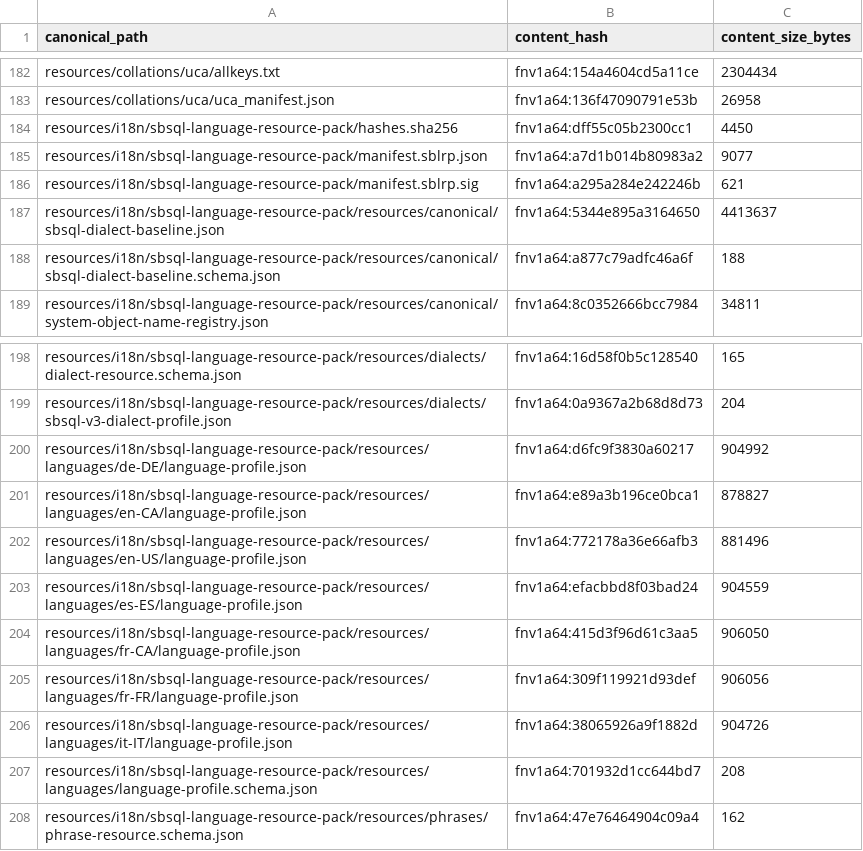
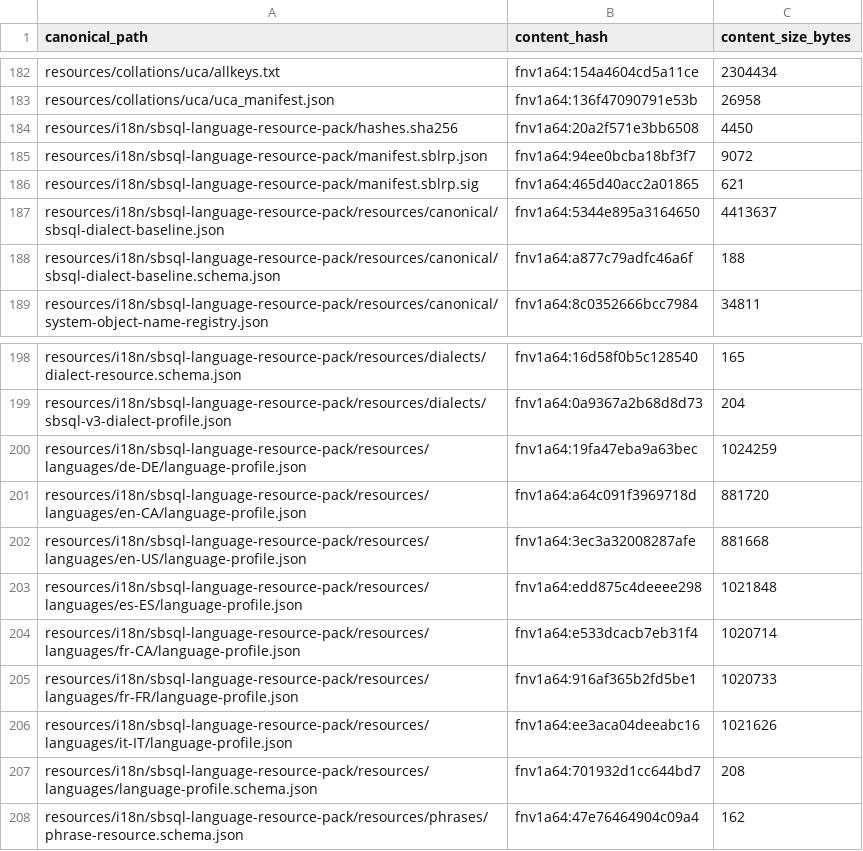
Before and after one commit to scratchbird-software-inc/ScratchBird, a CSV file: project/resources/seed-packs/initial-resource-pack/RESOURCE_SEED_ARTIFACTS.csv, drawn as a sheet; only a part is shown, gaps mark what is left out.

Commit message:
Populate SBsql language resources without fallback

```diff
--- a/project/resources/seed-packs/initial-resource-pack/RESOURCE_SEED_ARTIFACTS.csv
+++ b/project/resources/seed-packs/initial-resource-pack/RESOURCE_SEED_ARTIFACTS.csv
@@ -183,5 +183,5 @@ resources/collations/uca/allkeys.txt,fnv1a64:154a4604cd5a11ce,2304434
 resources/collations/uca/uca_manifest.json,fnv1a64:136f47090791e53b,26958
-resources/i18n/sbsql-language-resource-pack/hashes.sha256,fnv1a64:dff55c05b2300cc1,4450
-resources/i18n/sbsql-language-resource-pack/manifest.sblrp.json,fnv1a64:a7d1b014b80983a2,9077
-resources/i18n/sbsql-language-resource-pack/manifest.sblrp.sig,fnv1a64:a295a284e242246b,621
+resources/i18n/sbsql-language-resource-pack/hashes.sha256,fnv1a64:20a2f571e3bb6508,4450
+resources/i18n/sbsql-language-resource-pack/manifest.sblrp.json,fnv1a64:94ee0bcba18bf3f7,9072
+resources/i18n/sbsql-language-resource-pack/manifest.sblrp.sig,fnv1a64:465d40acc2a01865,621
 resources/i18n/sbsql-language-resource-pack/resources/canonical/sbsql-dialect-baseline.json,fnv1a64:5344e895a3164650,4413637
@@ -199,9 +199,9 @@ resources/i18n/sbsql-language-resource-pack/resources/dialects/dialect-resource.
 resources/i18n/sbsql-language-resource-pack/resources/dialects/sbsql-v3-dialect-profile.json,fnv1a64:0a9367a2b68d8d73,204
-resources/i18n/sbsql-language-resource-pack/resources/languages/de-DE/language-profile.json,fnv1a64:d6fc9f3830a60217,904992
-resources/i18n/sbsql-language-resource-pack/resources/languages/en-CA/language-profile.json,fnv1a64:e89a3b196ce0bca1,878827
-resources/i18n/sbsql-language-resource-pack/resources/languages/en-US/language-profile.json,fnv1a64:772178a36e66afb3,881496
-resources/i18n/sbsql-language-resource-pack/resources/languages/es-ES/language-profile.json,fnv1a64:efacbbd8f03bad24,904559
-resources/i18n/sbsql-language-resource-pack/resources/languages/fr-CA/language-profile.json,fnv1a64:415d3f96d61c3aa5,906050
-resources/i18n/sbsql-language-resource-pack/resources/languages/fr-FR/language-profile.json,fnv1a64:309f119921d93def,906056
-resources/i18n/sbsql-language-resource-pack/resources/languages/it-IT/language-profile.json,fnv1a64:38065926a9f1882d,904726
+resources/i18n/sbsql-language-resource-pack/resources/languages/de-DE/language-profile.json,fnv1a64:19fa47eba9a63bec,1024259
+resources/i18n/sbsql-language-resource-pack/resources/languages/en-CA/language-profile.json,fnv1a64:a64c091f3969718d,881720
+resources/i18n/sbsql-language-resource-pack/resources/languages/en-US/language-profile.json,fnv1a64:3ec3a32008287afe,881668
+resources/i18n/sbsql-language-resource-pack/resources/languages/es-ES/language-profile.json,fnv1a64:edd875c4deeee298,1021848
+resources/i18n/sbsql-language-resource-pack/resources/languages/fr-CA/language-profile.json,fnv1a64:e533dcacb7eb31f4,1020714
+resources/i18n/sbsql-language-resource-pack/resources/languages/fr-FR/language-profile.json,fnv1a64:916af365b2fd5be1,1020733
+resources/i18n/sbsql-language-resource-pack/resources/languages/it-IT/language-profile.json,fnv1a64:ee3aca04deeabc16,1021626
 resources/i18n/sbsql-language-resource-pack/resources/languages/language-profile.schema.json,fnv1a64:701932d1cc644bd7,208
```
Also changed, not shown: 13 other files.
